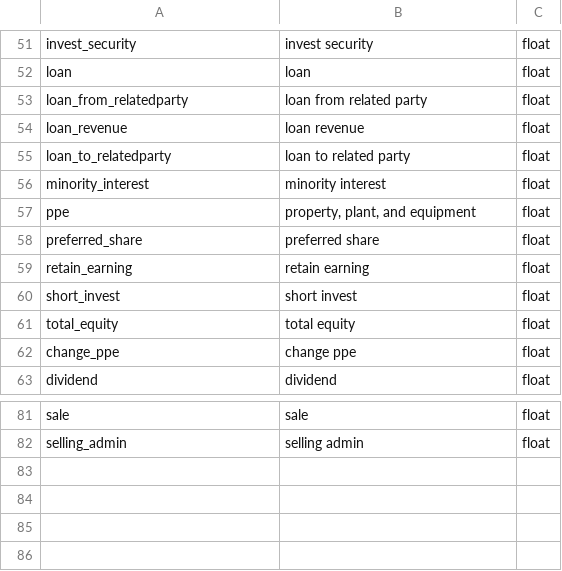
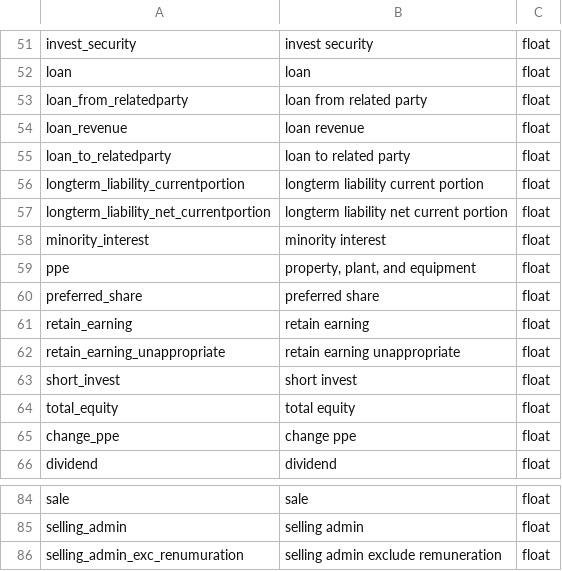
Before and after one commit to ezyquant/ezyquant, a CSV file: docs/source/_static/financial_field.csv, drawn as a sheet; only a part is shown, gaps mark what is left out.

Commit message:
doc: financial field

```diff
--- a/docs/source/_static/financial_field.csv
+++ b/docs/source/_static/financial_field.csv
@@ -55,2 +55,4 @@ loan_revenue,loan revenue,float
 loan_to_relatedparty,loan to related party,float
+longterm_liability_currentportion,longterm liability current portion,float
+longterm_liability_net_currentportion,longterm liability net current portion,float
 minority_interest,minority interest,float
@@ -59,2 +61,3 @@ preferred_share,preferred share,float
 retain_earning,retain earning,float
+retain_earning_unappropriate,retain earning unappropriate,float
 short_invest,short invest,float
@@ -82 +85,2 @@ sale,sale,float
 selling_admin,selling admin,float
+selling_admin_exc_renumuration,selling admin exclude remuneration,float
```
